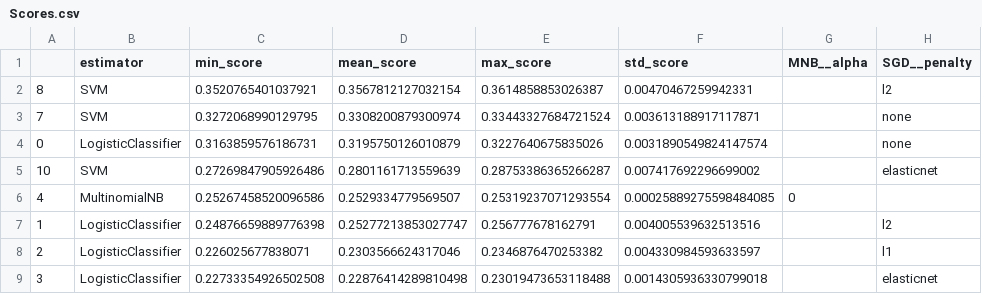
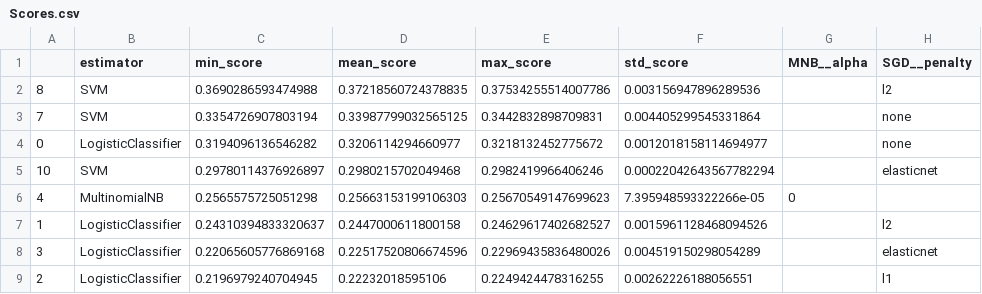
Before and after one commit to jaspervanderheide/Scriptie-Sprekers-TK, a CSV file: Scores.csv, drawn as a sheet; only a part is shown; the diff covers the shown part only.

```diff
--- a/Scores.csv
+++ b/Scores.csv
@@ -1,9 +1,9 @@
 ,estimator,min_score,mean_score,max_score,std_score,MNB__alpha,SGD__penalty
-8,SVM,0.3520765401037921,0.3567812127032154,0.3614858853026387,0.00470467259942331,,l2
-7,SVM,0.3272068990129795,0.3308200879300974,0.33443327684721524,0.003613188917117871,,none
-0,LogisticClassifier,0.3163859576186731,0.3195750126010879,0.3227640675835026,0.0031890549824147574,,none
-10,SVM,0.27269847905926486,0.2801161713559639,0.28753386365266287,0.007417692296699002,,elasticnet
-4,MultinomialNB,0.25267458520096586,0.2529334779569507,0.25319237071293554,0.00025889275598484085,0,
-1,LogisticClassifier,0.24876659889776398,0.25277213853027747,0.256777678162791,0.004005539632513516,,l2
-2,LogisticClassifier,0.226025677838071,0.2303566624317046,0.2346876470253382,0.004330984593633597,,l1
-3,LogisticClassifier,0.22733354926502508,0.22876414289810498,0.23019473653118488,0.0014305936330799018,,elasticnet
+8,SVM,0.3690286593474988,0.37218560724378835,0.37534255514007786,0.003156947896289536,,l2
+7,SVM,0.3354726907803194,0.33987799032565125,0.3442832898709831,0.004405299545331864,,none
+0,LogisticClassifier,0.3194096136546282,0.3206114294660977,0.3218132452775672,0.0012018158114694977,,none
+10,SVM,0.29780114376926897,0.2980215702049468,0.2982419966406246,0.00022042643567782294,,elasticnet
+4,MultinomialNB,0.2565575725051298,0.25663153199106303,0.25670549147699623,7.395948593322266e-05,0,
+1,LogisticClassifier,0.24310394833320637,0.2447000611800158,0.24629617402682527,0.0015961128468094526,,l2
+3,LogisticClassifier,0.22065605776869168,0.22517520806674596,0.22969435836480026,0.004519150298054289,,elasticnet
+2,LogisticClassifier,0.2196979240704945,0.22232018595106,0.2249424478316255,0.00262226188056551,,l1
```
Also changed, not shown: 12 edited cells elsewhere in this file, 1 other file.
